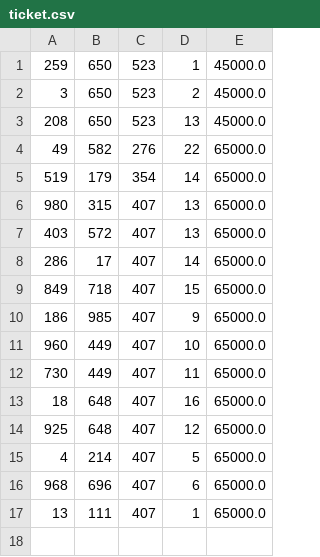
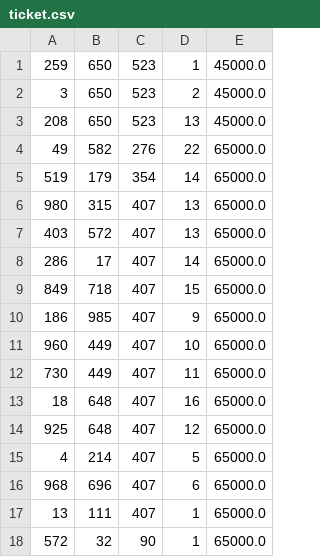
Before and after one commit to HanHoan195/CINESTAR, a CSV file: src/main/java/data/ticket.csv, drawn as a sheet; the diff names each change by its address in the sheet, - before the commit and + after, or states it on an @@ line.

```diff
--- a/src/main/java/data/ticket.csv
+++ b/src/main/java/data/ticket.csv
+row 18: 572 | 32 | 90 | 1 | 65000.0
```
Also changed, not shown: src/main/java/data/listphim.csv, src/main/java/data/order.csv, 15 other files.
